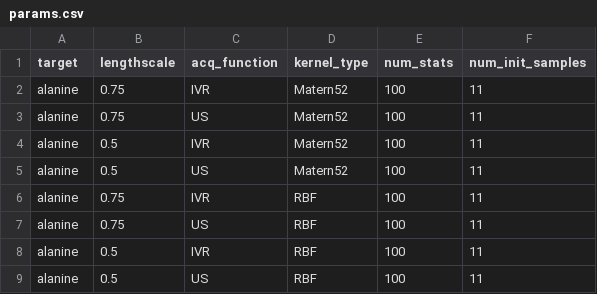
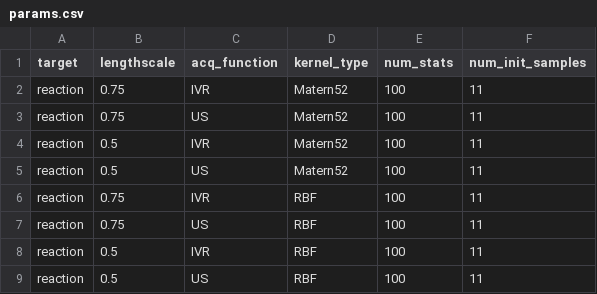
Before and after one commit to NicoRenaud/buq, a CSV file: docs/array_jobs/params.csv, drawn as a sheet; the diff names each change by its address in the sheet, - before the commit and + after, or states it on an @@ line.

```diff
--- a/docs/array_jobs/params.csv
+++ b/docs/array_jobs/params.csv
-A2:A9 (target): alanine
+A2:A9 (target): reaction
```
Also changed, not shown: 2 other files.
